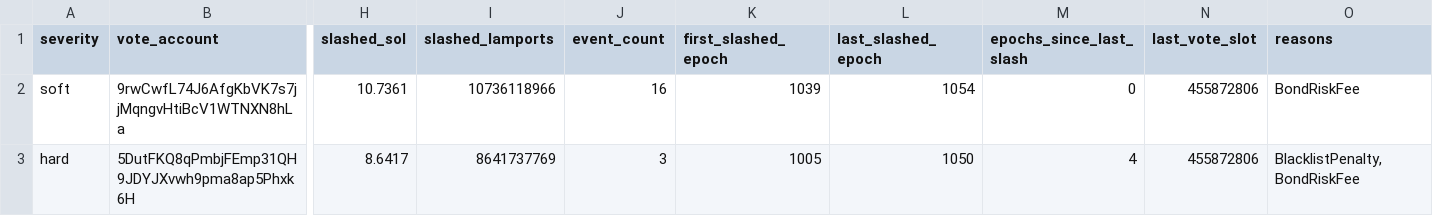
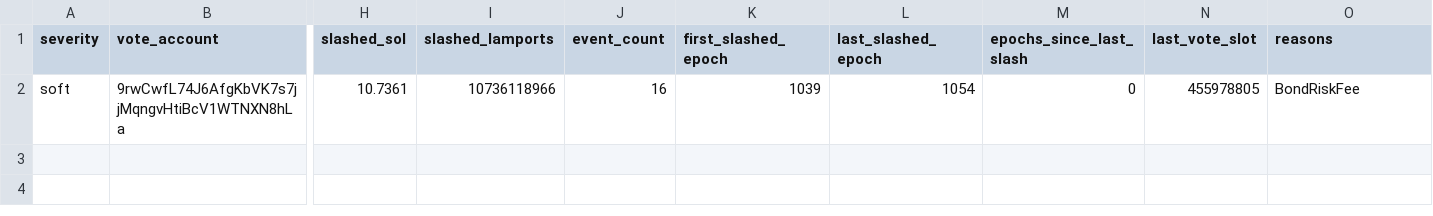
Before and after one commit to ryanSherry/marinade_blacklist, a CSV file: data/blacklist.csv, drawn as a sheet; only a part is shown, gaps mark what is left out; rows hold the shown columns only; the diff names each change by its address in the sheet, - before the commit and + after, or states it on an @@ line.

```diff
--- a/data/blacklist.csv
+++ b/data/blacklist.csv
-N2 (last_vote_slot): 455872806
+N2 (last_vote_slot): 455978805
-row 3: hard | 5DutFKQ8qPmbjFEmp31QH9JDYJXvwh9pma8ap5Phxk6H | 8.6417 | 8641737769 | 3 | 1005 | 1050 | 4 | 455872806 | BlacklistPenalty,BondRiskFee
```
Also changed, not shown: 13 other files.
